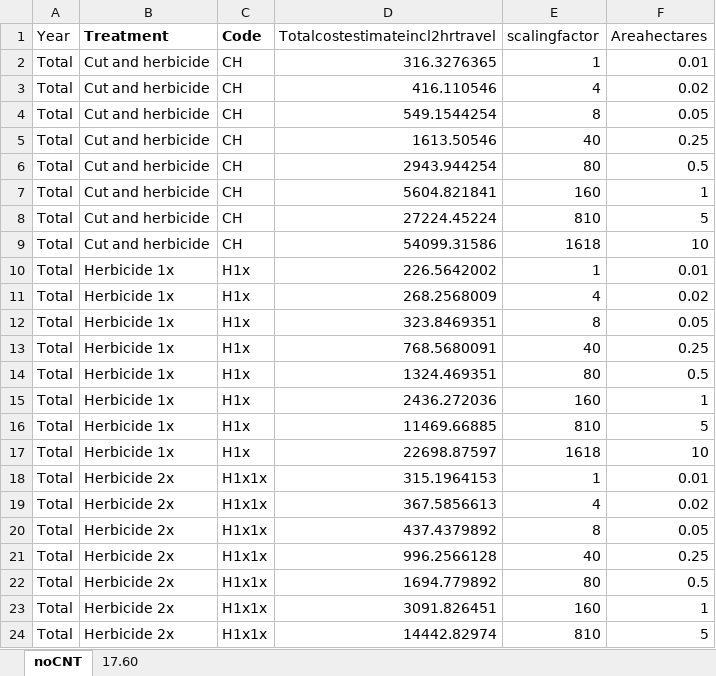
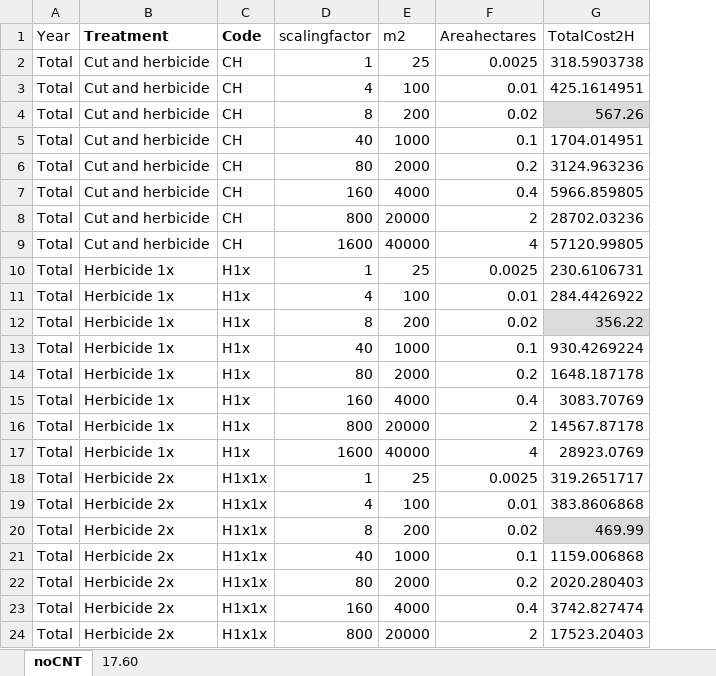
Before and after one commit to HelenIvy/BuffelgrassPublic, an Excel workbook: Data/Scaled costs incl assumptions.xlsx, sheet noCNT, drawn as a sheet; only a part is shown; values as stored, in another font and other column widths than the file's, no borders; removed rows and columns are numbered as before the commit, all else as after; the diff covers the shown part only; the diff names each change by its address in the sheet, - before the commit and + after, or states it on an @@ line.

Commit message:
updated measured and scaled costs

```diff
--- a/Data/Scaled costs incl assumptions.xlsx (sheet noCNT)
+++ b/Data/Scaled costs incl assumptions.xlsx (sheet noCNT)
-column D (Totalcostestimateincl2hrtravel), rows 2-24: 316.3276365 | 416.110546 | 549.1544254 | 1613.50546 | 2943.944254 | 5604.821841 | 27224.45224 | 54099.31586 | 226.5642002 | 268.2568009 | 323.8469351 | 768.5680091 | 1324.469351 | 2436.272036 | 11469.66885 | 22698.87597 | 315.1964153 | 367.5856613 | 437.4379892 | 996.2566128 | 1694.779892 | 3091.826451 | 14442.82974
+column E (m2), rows 2-24: 25 | 100 | 200 | 1000 | 2000 | 4000 | 20000 | 40000 | 25 | 100 | 200 | 1000 | 2000 | 4000 | 20000 | 40000 | 25 | 100 | 200 | 1000 | 2000 | 4000 | 20000
+column G (TotalCost2H), rows 2-24: 318.5903738 | 425.1614951 | 567.26 | 1704.014951 | 3124.963236 | 5966.859805 | 28702.03236 | 57120.99805 | 230.6106731 | 284.4426922 | 356.22 | 930.4269224 | 1648.187178 | 3083.70769 | 14567.87178 | 28923.0769 | 319.2651717 | 383.8606868 | 469.99 | 1159.006868 | 2020.280403 | 3742.827474 | 17523.20403
-F2 (Areahectares): 0.01
+F2 (Areahectares): 0.0025
-F3 (Areahectares): 0.02
+F3 (Areahectares): 0.01
-F4 (Areahectares): 0.05
+F4 (Areahectares): 0.02
-F5 (Areahectares): 0.25
+F5 (Areahectares): 0.1
-F6 (Areahectares): 0.5
+F6 (Areahectares): 0.2
-F7 (Areahectares): 1
+F7 (Areahectares): 0.4
-D8 (scalingfactor): 810
+D8 (scalingfactor): 800
-F8 (Areahectares): 5
+F8 (Areahectares): 2
-D9 (scalingfactor): 1618
+D9 (scalingfactor): 1600
-F9 (Areahectares): 10
+F9 (Areahectares): 4
-F10 (Areahectares): 0.01
+F10 (Areahectares): 0.0025
-F11 (Areahectares): 0.02
+F11 (Areahectares): 0.01
-F12 (Areahectares): 0.05
+F12 (Areahectares): 0.02
-F13 (Areahectares): 0.25
+F13 (Areahectares): 0.1
-F14 (Areahectares): 0.5
+F14 (Areahectares): 0.2
-F15 (Areahectares): 1
+F15 (Areahectares): 0.4
-D16 (scalingfactor): 810
+D16 (scalingfactor): 800
-F16 (Areahectares): 5
+F16 (Areahectares): 2
-D17 (scalingfactor): 1618
+D17 (scalingfactor): 1600
-F17 (Areahectares): 10
+F17 (Areahectares): 4
-F18 (Areahectares): 0.01
+F18 (Areahectares): 0.0025
-F19 (Areahectares): 0.02
+F19 (Areahectares): 0.01
-F20 (Areahectares): 0.05
+F20 (Areahectares): 0.02
-F21 (Areahectares): 0.25
+F21 (Areahectares): 0.1
-F22 (Areahectares): 0.5
+F22 (Areahectares): 0.2
-F23 (Areahectares): 1
+F23 (Areahectares): 0.4
-D24 (scalingfactor): 810
+D24 (scalingfactor): 800
-F24 (Areahectares): 5
+F24 (Areahectares): 2
```
Also changed, not shown: 8 removed rows and 32 edited cells elsewhere in this sheet, sheet 17.60, 12 other files.
